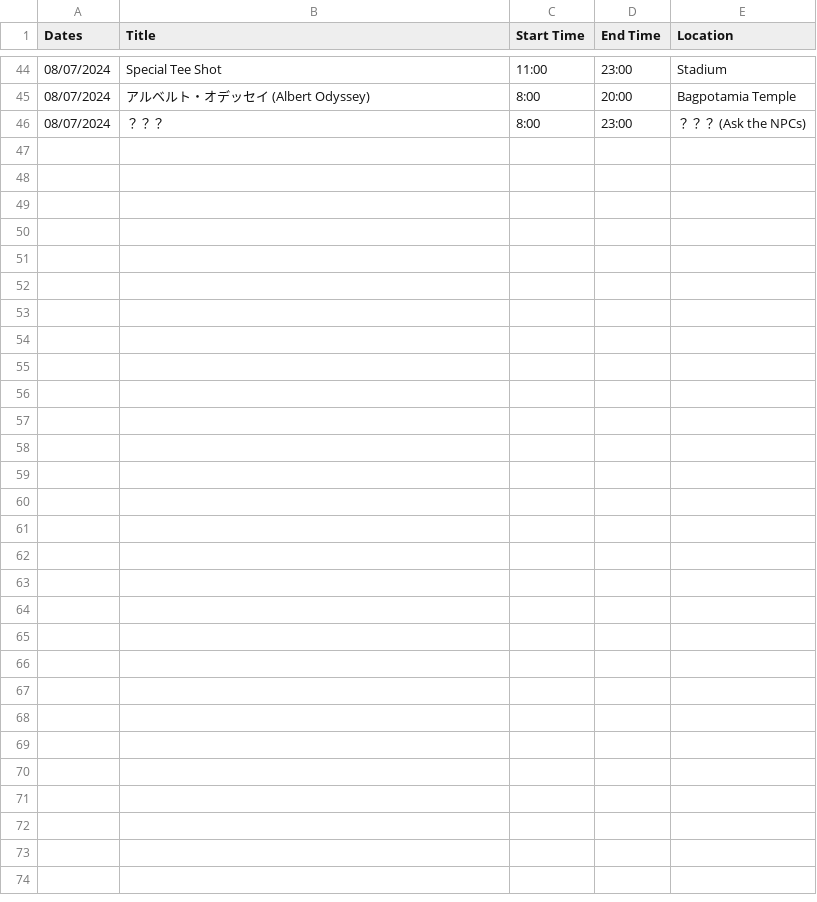
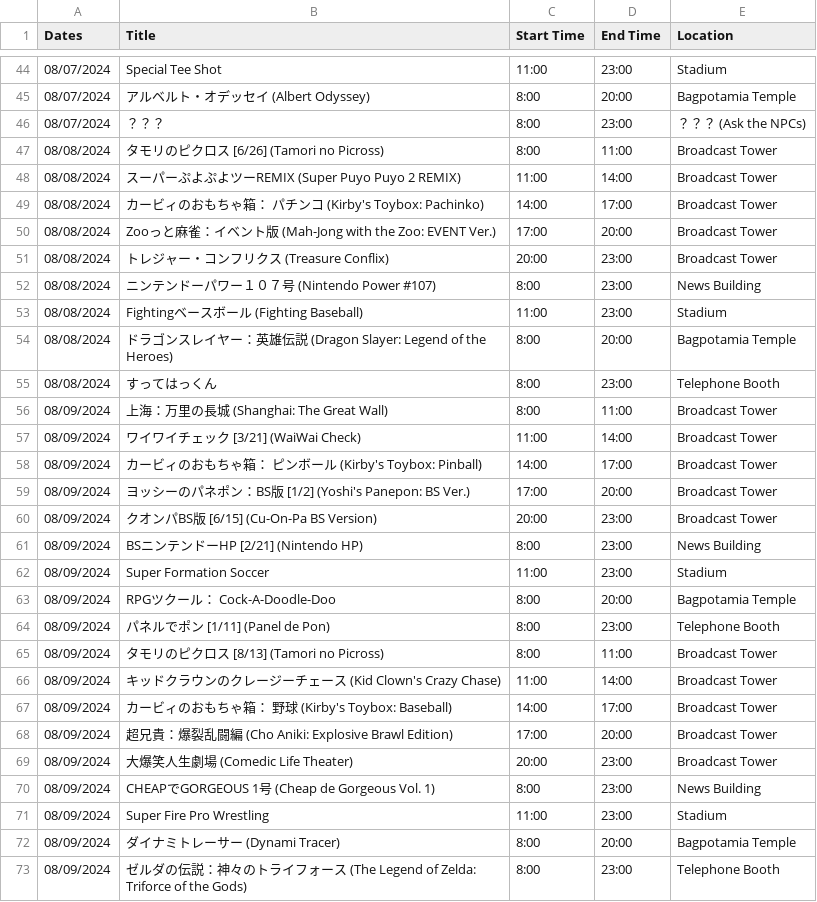
Before and after one commit to Spilsed/Website, a CSV file: august/ScheduleData.csv, drawn as a sheet; only a part is shown, gaps mark what is left out; the diff covers the shown part only; the diff names each change by its address in the sheet, - before the commit and + after, or states it on an @@ line.

Commit message:
Schedule updated to 08/10

```diff
--- a/august/ScheduleData.csv
+++ b/august/ScheduleData.csv
+row 47: 08/08/2024 | タモリのピクロス [6/26] (Tamori no Picross) | 8:00 | 11:00 | Broadcast Tower
+row 48: 08/08/2024 | スーパーぷよぷよツーREMIX (Super Puyo Puyo 2 REMIX) | 11:00 | 14:00 | Broadcast Tower
+row 49: 08/08/2024 | カービィのおもちゃ箱： パチンコ (Kirby's Toybox: Pachinko) | 14:00 | 17:00 | Broadcast Tower
+row 50: 08/08/2024 | Zooっと麻雀：イベント版 (Mah-Jong with the Zoo: EVENT Ver.) | 17:00 | 20:00 | Broadcast Tower
+row 51: 08/08/2024 | トレジャー・コンフリクス (Treasure Conflix) | 20:00 | 23:00 | Broadcast Tower
+row 52: 08/08/2024 | ニンテンドーパワー１０７号 (Nintendo Power #107) | 8:00 | 23:00 | News Building
+row 53: 08/08/2024 | Fightingベースボール (Fighting Baseball) | 11:00 | 23:00 | Stadium
+row 54: 08/08/2024 | ドラゴンスレイヤー：英雄伝説 (Dragon Slayer: Legend of the Heroes) | 8:00 | 20:00 | Bagpotamia Temple
+row 55: 08/08/2024 | すってはっくん | 8:00 | 23:00 | Telephone Booth
+row 56: 08/09/2024 | 上海：万里の長城 (Shanghai: The Great Wall) | 8:00 | 11:00 | Broadcast Tower
+row 57: 08/09/2024 | ワイワイチェック [3/21] (WaiWai Check) | 11:00 | 14:00 | Broadcast Tower
+row 58: 08/09/2024 | カービィのおもちゃ箱： ピンボール (Kirby's Toybox: Pinball) | 14:00 | 17:00 | Broadcast Tower
+row 59: 08/09/2024 | ヨッシーのパネポン：BS版 [1/2] (Yoshi's Panepon: BS Ver.) | 17:00 | 20:00 | Broadcast Tower
+row 60: 08/09/2024 | クオンパBS版 [6/15] (Cu-On-Pa BS Version) | 20:00 | 23:00 | Broadcast Tower
+row 61: 08/09/2024 | BSニンテンドーHP [2/21] (Nintendo HP) | 8:00 | 23:00 | News Building
+row 62: 08/09/2024 | Super Formation Soccer | 11:00 | 23:00 | Stadium
+row 63: 08/09/2024 | RPGツクール： Cock-A-Doodle-Doo | 8:00 | 20:00 | Bagpotamia Temple
+row 64: 08/09/2024 | パネルでポン [1/11] (Panel de Pon) | 8:00 | 23:00 | Telephone Booth
+row 65: 08/09/2024 | タモリのピクロス [8/13] (Tamori no Picross) | 8:00 | 11:00 | Broadcast Tower
+row 66: 08/09/2024 | キッドクラウンのクレージーチェース (Kid Clown's Crazy Chase) | 11:00 | 14:00 | Broadcast Tower
+row 67: 08/09/2024 | カービィのおもちゃ箱： 野球 (Kirby's Toybox: Baseball) | 14:00 | 17:00 | Broadcast Tower
+row 68: 08/09/2024 | 超兄貴：爆裂乱闘編 (Cho Aniki: Explosive Brawl Edition) | 17:00 | 20:00 | Broadcast Tower
+row 69: 08/09/2024 | 大爆笑人生劇場 (Comedic Life Theater) | 20:00 | 23:00 | Broadcast Tower
+row 70: 08/09/2024 | CHEAPでGORGEOUS 1号 (Cheap de Gorgeous Vol. 1) | 8:00 | 23:00 | News Building
+row 71: 08/09/2024 | Super Fire Pro Wrestling | 11:00 | 23:00 | Stadium
+row 72: 08/09/2024 | ダイナミトレーサー (Dynami Tracer) | 8:00 | 20:00 | Bagpotamia Temple
+row 73: 08/09/2024 | ゼルダの伝説：神々のトライフォース (The Legend of Zelda: Triforce of the Gods) | 8:00 | 23:00 | Telephone Booth
```
Also changed, not shown: 2 edited cells elsewhere in this file.
